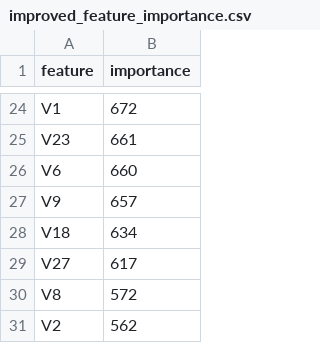
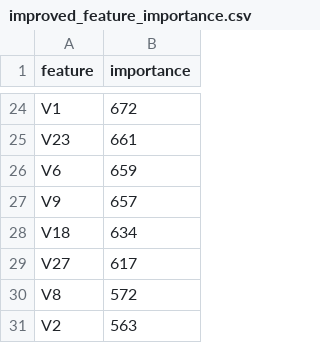
Before and after one commit to AnBinh1703/Final_Project_DMM501_Group1, a CSV file: artifacts/benchmarks/improved_feature_importance.csv, drawn as a sheet; only a part is shown, gaps mark what is left out.

```diff
--- a/artifacts/benchmarks/improved_feature_importance.csv
+++ b/artifacts/benchmarks/improved_feature_importance.csv
@@ -25,3 +25,3 @@ V1,672
 V23,661
-V6,660
+V6,659
 V9,657
@@ -30,2 +30,2 @@ V27,617
 V8,572
-V2,562
+V2,563
```
Also changed, not shown: artifacts/benchmarks/improved_hyperparameter_tuning.csv, artifacts/benchmarks/improved_metrics_table.csv, 21 other files.
